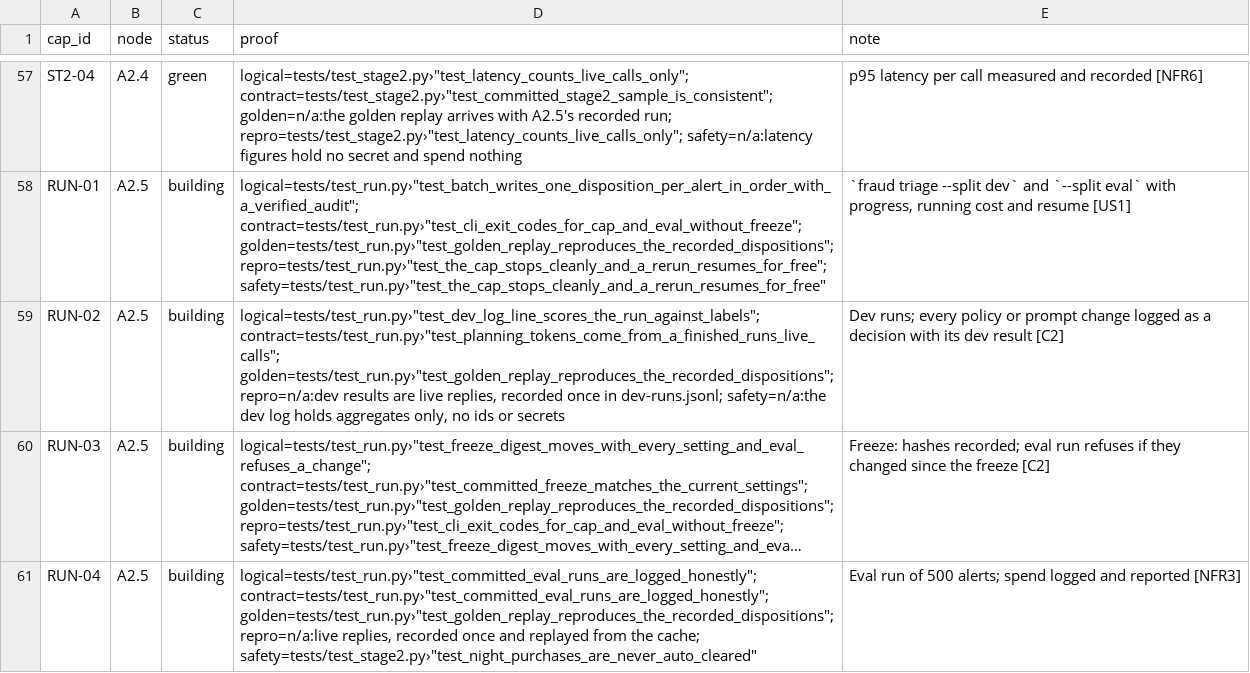
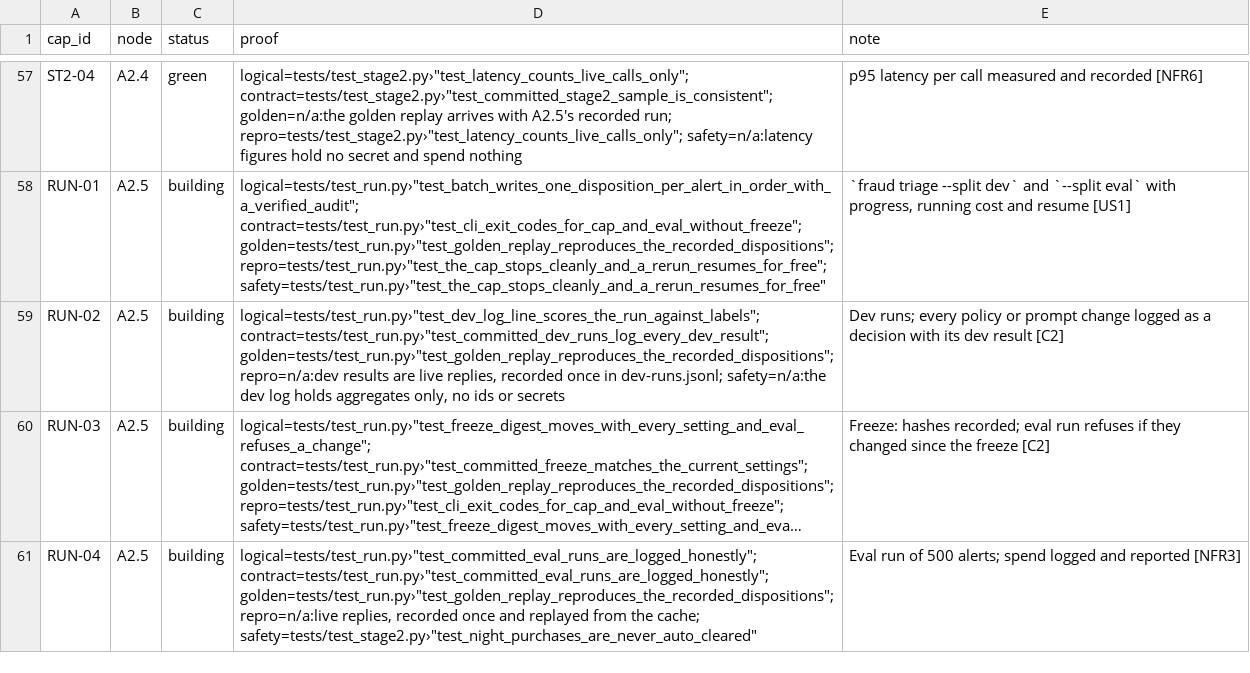
Before and after one commit to biplob819/fraud-review-bedrock, a TSV file: docs/graph/catalog.tsv, drawn as a sheet; only a part is shown, gaps mark what is left out; long unchanged cells end in …; the diff names each change by its address in the sheet, - before the commit and + after, or states it on an @@ line.

```diff
--- a/docs/graph/catalog.tsv
+++ b/docs/graph/catalog.tsv
-D59 (proof): logical=tests/test_run.py›"test_dev_log_line_scores_the_run_against_labels"; contract=tests/test_run.py›"test_planning_tokens_come_from_a_finished_runs_live_calls"; golden=tests/test_run.py›"test_golden_replay_reproduces_the_recorded_dispositions"; repro=n/a:dev…
+D59 (proof): logical=tests/test_run.py›"test_dev_log_line_scores_the_run_against_labels"; contract=tests/test_run.py›"test_committed_dev_runs_log_every_dev_result"; golden=tests/test_run.py›"test_golden_replay_reproduces_the_recorded_dispositions"; repro=n/a:dev…
```
Also changed, not shown: 14 other files.
